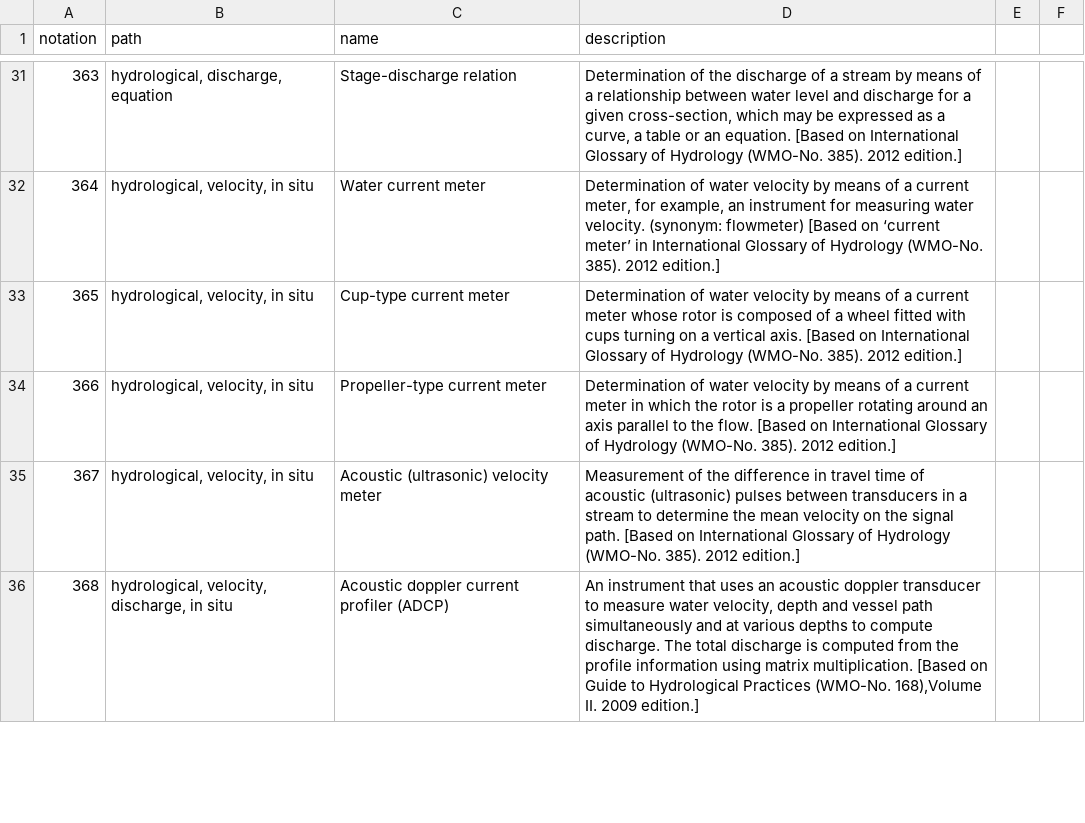
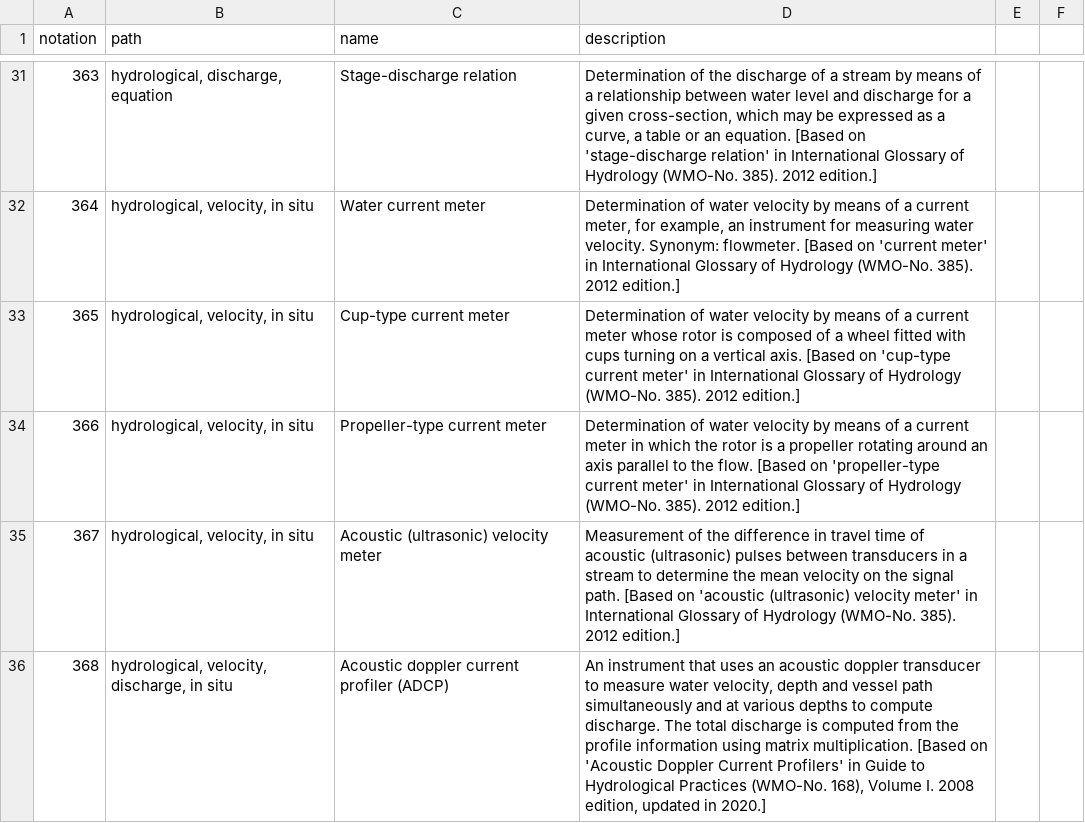
Before and after one commit to wmo-im/wmds, a CSV file: tables_en/5-02-05.csv, drawn as a sheet; only a part is shown, gaps mark what is left out; the diff covers the shown part only.

```diff
--- a/tables_en/5-02-05.csv
+++ b/tables_en/5-02-05.csv
@@ -31,6 +31,6 @@ notation,path,name,description
-363,"hydrological, discharge, equation",Stage-discharge relation,"Determination of the discharge of a stream by means of a relationship between water level and discharge for a given cross-section, which may be expressed as a curve, a table or an equation. [Based on International Glossary of Hydrology (WMO-No. 385). 2012 edition.]"
-364,"hydrological, velocity, in situ",Water current meter,"Determination of water velocity by means of a current meter, for example, an instrument for measuring water velocity. (synonym: flowmeter) [Based on ‘current meter’ in International Glossary of Hydrology (WMO-No. 385). 2012 edition.]"
-365,"hydrological, velocity, in situ",Cup-type current meter,Determination of water velocity by means of a current meter whose rotor is composed of a wheel fitted with cups turning on a vertical axis. [Based on International Glossary of Hydrology (WMO-No. 385). 2012 edition.]
-366,"hydrological, velocity, in situ",Propeller-type current meter,Determination of water velocity by means of a current meter in which the rotor is a propeller rotating around an axis parallel to the flow. [Based on International Glossary of Hydrology (WMO-No. 385). 2012 edition.]
-367,"hydrological, velocity, in situ",Acoustic (ultrasonic) velocity meter,Measurement of the difference in travel time of acoustic (ultrasonic) pulses between transducers in a stream to determine the mean velocity on the signal path. [Based on International Glossary of Hydrology (WMO-No. 385). 2012 edition.]
-368,"hydrological, velocity, discharge, in situ",Acoustic doppler current profiler (ADCP),"An instrument that uses an acoustic doppler transducer to measure water velocity, depth and vessel path simultaneously and at various depths to compute discharge. The total discharge is computed from the profile information using matrix multiplication. [Based on Guide to Hydrological Practices (WMO-No. 168),Volume II. 2009 edition.]"
+363,"hydrological, discharge, equation",Stage-discharge relation,"Determination of the discharge of a stream by means of a relationship between water level and discharge for a given cross-section, which may be expressed as a curve, a table or an equation. [Based on 'stage-discharge relation' in International Glossary of Hydrology (WMO-No. 385). 2012 edition.]"
+364,"hydrological, velocity, in situ",Water current meter,"Determination of water velocity by means of a current meter, for example, an instrument for measuring water velocity. Synonym: flowmeter. [Based on 'current meter' in International Glossary of Hydrology (WMO-No. 385). 2012 edition.]"
+365,"hydrological, velocity, in situ",Cup-type current meter,Determination of water velocity by means of a current meter whose rotor is composed of a wheel fitted with cups turning on a vertical axis. [Based on 'cup-type current meter' in International Glossary of Hydrology (WMO-No. 385). 2012 edition.]
+366,"hydrological, velocity, in situ",Propeller-type current meter,Determination of water velocity by means of a current meter in which the rotor is a propeller rotating around an axis parallel to the flow. [Based on 'propeller-type current meter' in International Glossary of Hydrology (WMO-No. 385). 2012 edition.]
+367,"hydrological, velocity, in situ",Acoustic (ultrasonic) velocity meter,Measurement of the difference in travel time of acoustic (ultrasonic) pulses between transducers in a stream to determine the mean velocity on the signal path. [Based on 'acoustic (ultrasonic) velocity meter' in International Glossary of Hydrology (WMO-No. 385). 2012 edition.]
+368,"hydrological, velocity, discharge, in situ",Acoustic doppler current profiler (ADCP),"An instrument that uses an acoustic doppler transducer to measure water velocity, depth and vessel path simultaneously and at various depths to compute discharge. The total discharge is computed from the profile information using matrix multiplication. [Based on 'Acoustic Doppler Current Profilers' in Guide to Hydrological Practices (WMO-No. 168), Volume I. 2008 edition, updated in 2020.]"
```
Also changed, not shown: 29 edited cells elsewhere in this file.
